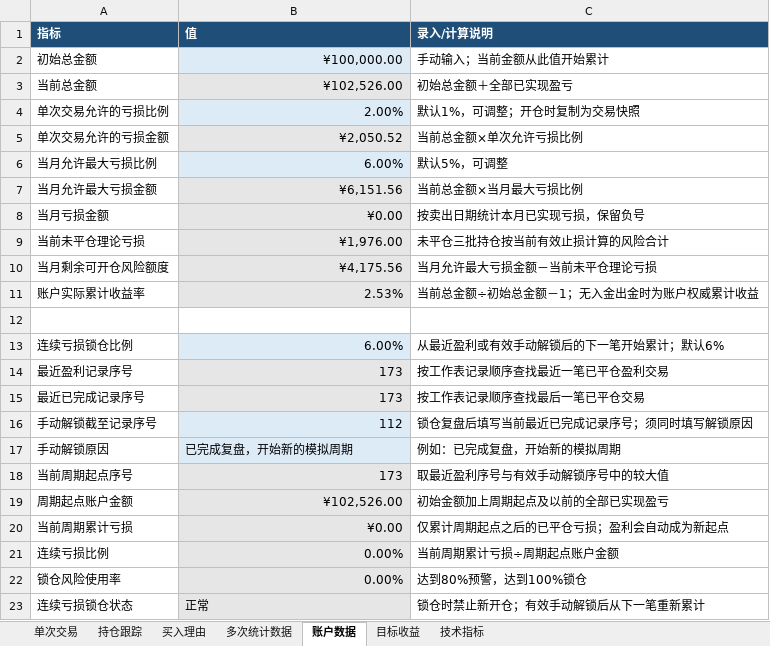
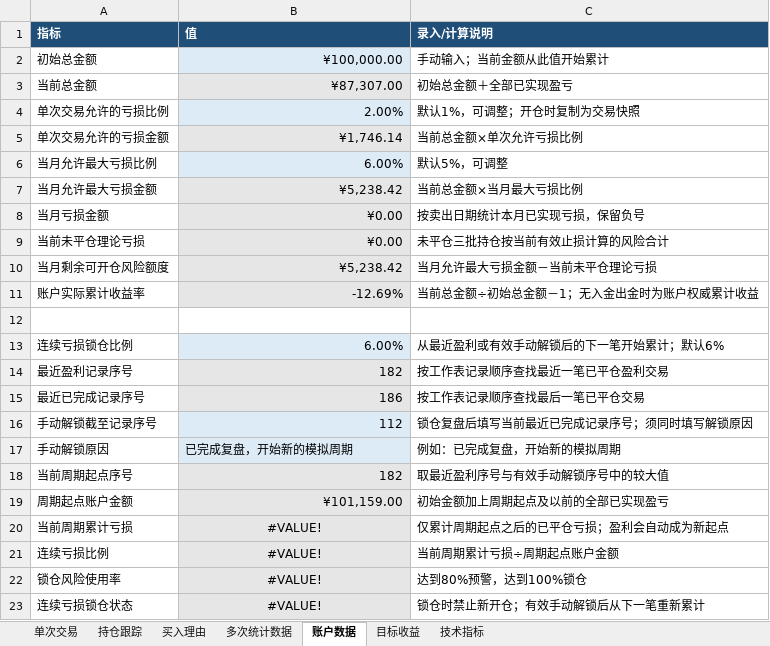
Before and after one commit to yooner/learn_socks, an Excel workbook: 交易管理系统浮盈后及时退出训练版.xlsx, sheet 账户数据, drawn as a sheet; values as stored, in another font and other column widths than the file's, no borders; conditional formats not drawn; the diff names each change by its address in the sheet, - before the commit and + after, or states it on an @@ line.

```diff
--- a/交易管理系统浮盈后及时退出训练版.xlsx (sheet 账户数据)
+++ b/交易管理系统浮盈后及时退出训练版.xlsx (sheet 账户数据)
-B3 (值): ¥102,526.00
+B3 (值): ¥87,307.00
-B5 (值): ¥2,050.52
+B5 (值): ¥1,746.14
-B7 (值): ¥6,151.56
+B7 (值): ¥5,238.42
-B9 (值): ¥1,976.00
+B9 (值): ¥0.00
-B10 (值): ¥4,175.56
+B10 (值): ¥5,238.42
-B11 (值): 2.53%
+B11 (值): -12.69%
-B14 (值): 173
+B14 (值): 182
-B15 (值): 173
+B15 (值): 186
-B18 (值): 173
+B18 (值): 182
-B19 (值): ¥102,526.00
+B19 (值): ¥101,159.00
-B20 (值): ¥0.00
+B20 (值): #VALUE!
-B20:B22 alignment: right
+B20:B22 alignment: center
-B21:B22 (值): 0.00%
+B21:B22 (值): #VALUE!
-B23 (值): 正常
+B23 (值): #VALUE!
-B23 alignment: left
+B23 alignment: center
```
Also changed, not shown: sheet 单次交易, sheet 买入理由, sheet 多次统计数据, sheet 目标收益.
